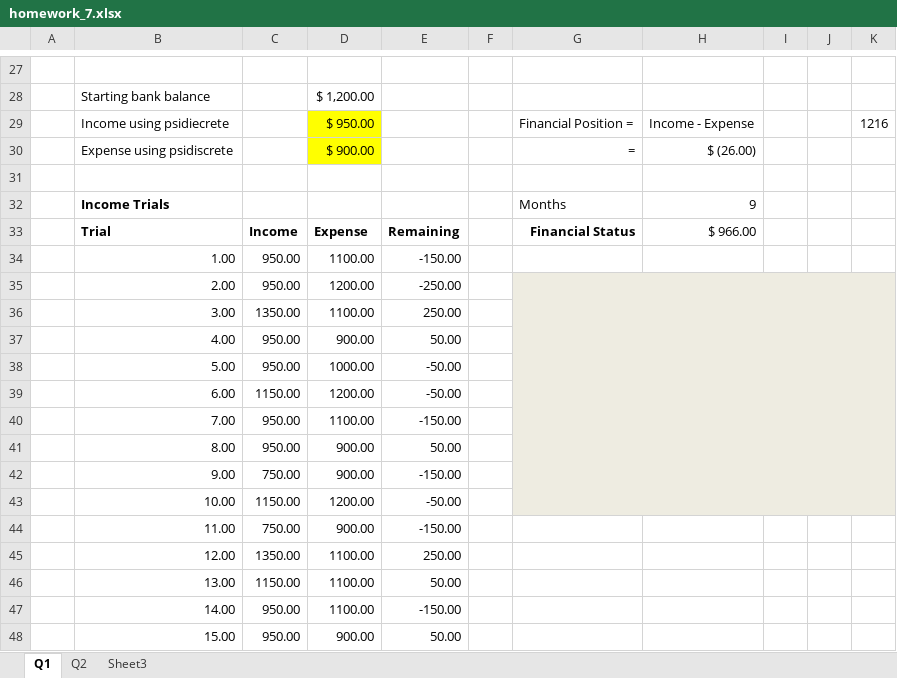
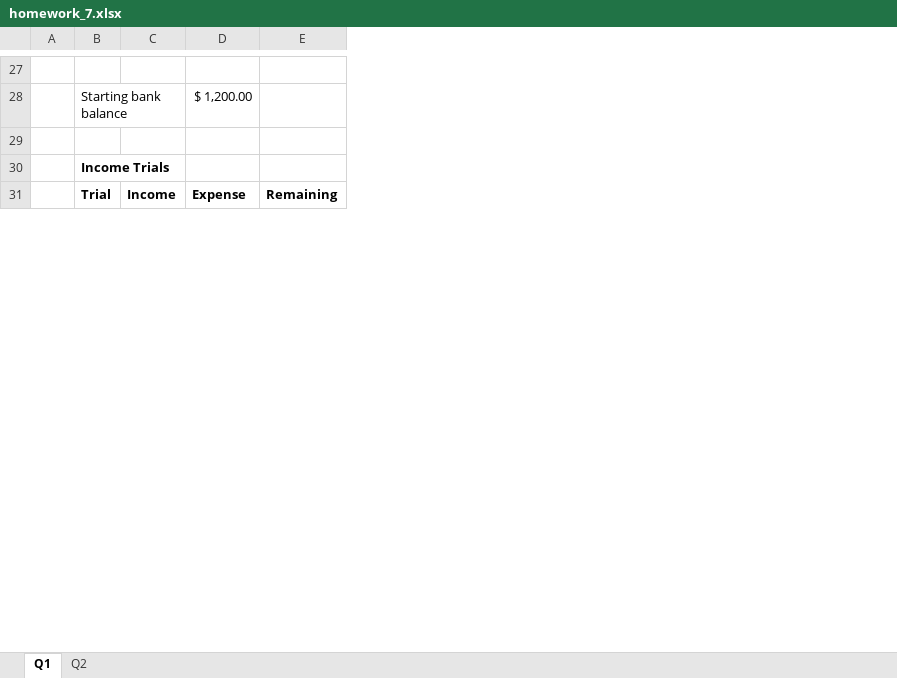
Before and after one commit to taposh/decision_science, an Excel workbook: Lecture_Materials/Lecture Artifacts/homework_7.xlsx, sheet Q1, drawn as a sheet; only a part is shown, gaps mark what is left out; values as stored, in another font and other column widths than the file's, no borders; charts and pictures not drawn; removed rows and columns are numbered as before the commit, all else as after; the diff covers the shown part only; the diff names each change by its address in the sheet, - before the commit and + after, or states it on an @@ line.

Commit message:
updated excel sheet for more housing options

```diff
--- a/Lecture_Materials/Lecture Artifacts/homework_7.xlsx (sheet Q1)
+++ b/Lecture_Materials/Lecture Artifacts/homework_7.xlsx (sheet Q1)
-sheet tab: Sheet3
-column B, row 28: Starting bank balance; rows 32-33: Income Trials | Trial
+column B, rows 28-31: Starting bank balance |  | Income Trials | Trial
-column F, empty
-column G, rows 32-33: Months | Financial Status
-column H, rows 32-33: 9 | $ 966.00
-column I, empty
-column J, empty
-column K, empty
-row 29:  | Income using psidiecrete |  | $ 950.00 |  |  | Financial Position = | Income - Expense |  |  | 1216
-row 30:  | Expense using psidiscrete |  | $ 900.00 |  |  | = | $ (26.00)
-row 34:  | 1.00 | 950.00 | 1100.00 | -150.00
-row 35:  | 2.00 | 950.00 | 1200.00 | -250.00
-row 36:  | 3.00 | 1350.00 | 1100.00 | 250.00
-row 37:  | 4.00 | 950.00 | 900.00 | 50.00
-row 38:  | 5.00 | 950.00 | 1000.00 | -50.00
-row 39:  | 6.00 | 1150.00 | 1200.00 | -50.00
-row 40:  | 7.00 | 950.00 | 1100.00 | -150.00
-row 41:  | 8.00 | 950.00 | 900.00 | 50.00
-row 42:  | 9.00 | 750.00 | 900.00 | -150.00
-row 43:  | 10.00 | 1150.00 | 1200.00 | -50.00
-row 44:  | 11.00 | 750.00 | 900.00 | -150.00
-row 45:  | 12.00 | 1350.00 | 1100.00 | 250.00
-row 46:  | 13.00 | 1150.00 | 1100.00 | 50.00
-row 47:  | 14.00 | 950.00 | 1100.00 | -150.00
-row 48:  | 15.00 | 950.00 | 900.00 | 50.00
```
Also changed, not shown: 14 added rows, 55 removed rows, 19 edited cells and cell formats elsewhere in this sheet, sheet Q2, charts or pictures, 1 other file.
